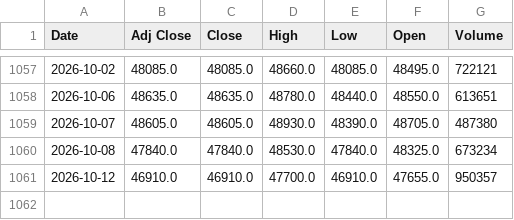
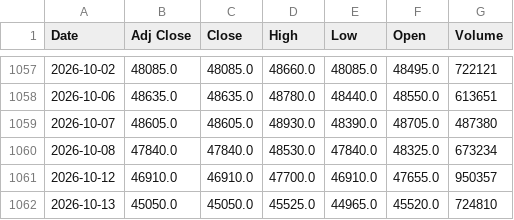
Before and after one commit to jini-bot/soxx-data, a CSV file: kr_426030_raw.csv, drawn as a sheet; only a part is shown, gaps mark what is left out; the diff names each change by its address in the sheet, - before the commit and + after, or states it on an @@ line.

```diff
--- a/kr_426030_raw.csv
+++ b/kr_426030_raw.csv
+row 1062: 2026-10-13 | 45050.0 | 45050.0 | 45525.0 | 44965.0 | 45520.0 | 724810
```
Also changed, not shown: kr_381180_raw.csv, qqq_raw.csv, 11 other files.
